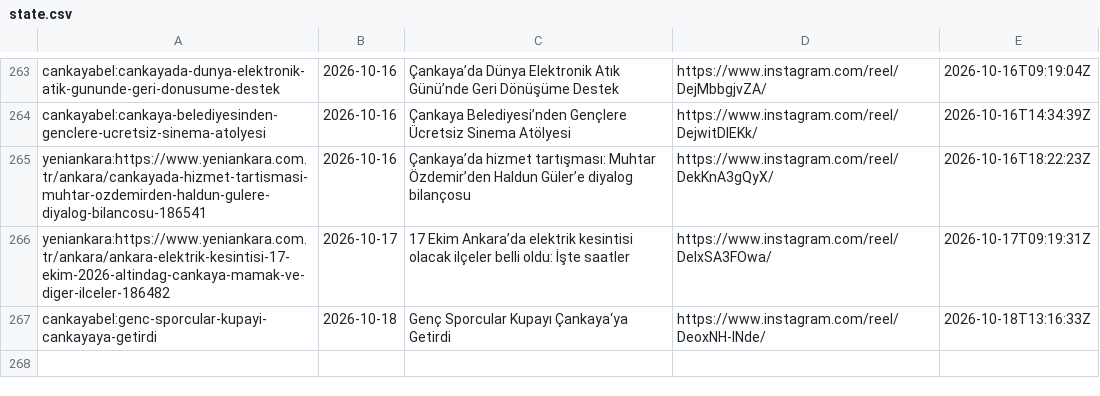
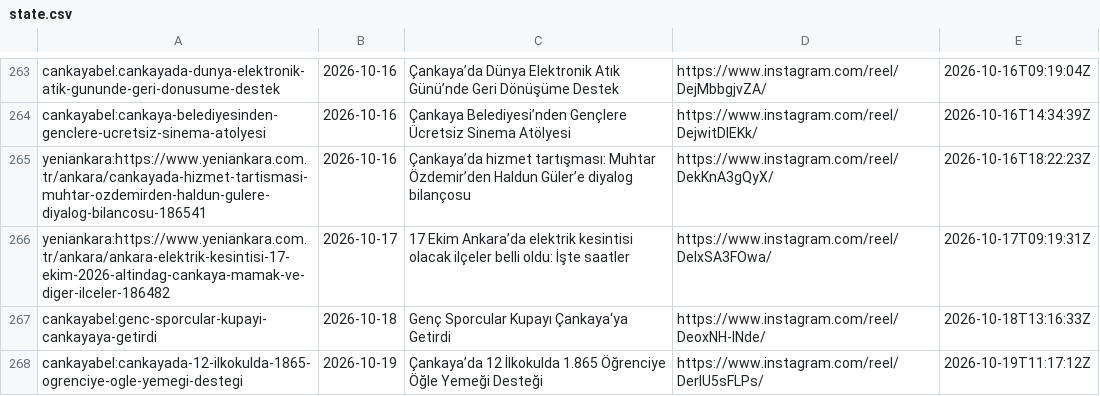
Before and after one commit to beachturk/6saniyedeankara-pipeline, a CSV file: projects/ankara/state.csv, drawn as a sheet; only a part is shown, gaps mark what is left out; the diff names each change by its address in the sheet, - before the commit and + after, or states it on an @@ line.

```diff
--- a/projects/ankara/state.csv
+++ b/projects/ankara/state.csv
+row 268: cankayabel:cankayada-12-ilkokulda-1865-ogrenciye-ogle-yemegi-destegi | 2026-10-19 | Çankaya’da 12 İlkokulda 1.865 Öğrenciye Öğle Yemeği Desteği | https://www.instagram.com/reel/DerIU5sFLPs/ | 2026-10-19T11:17:12Z
```
